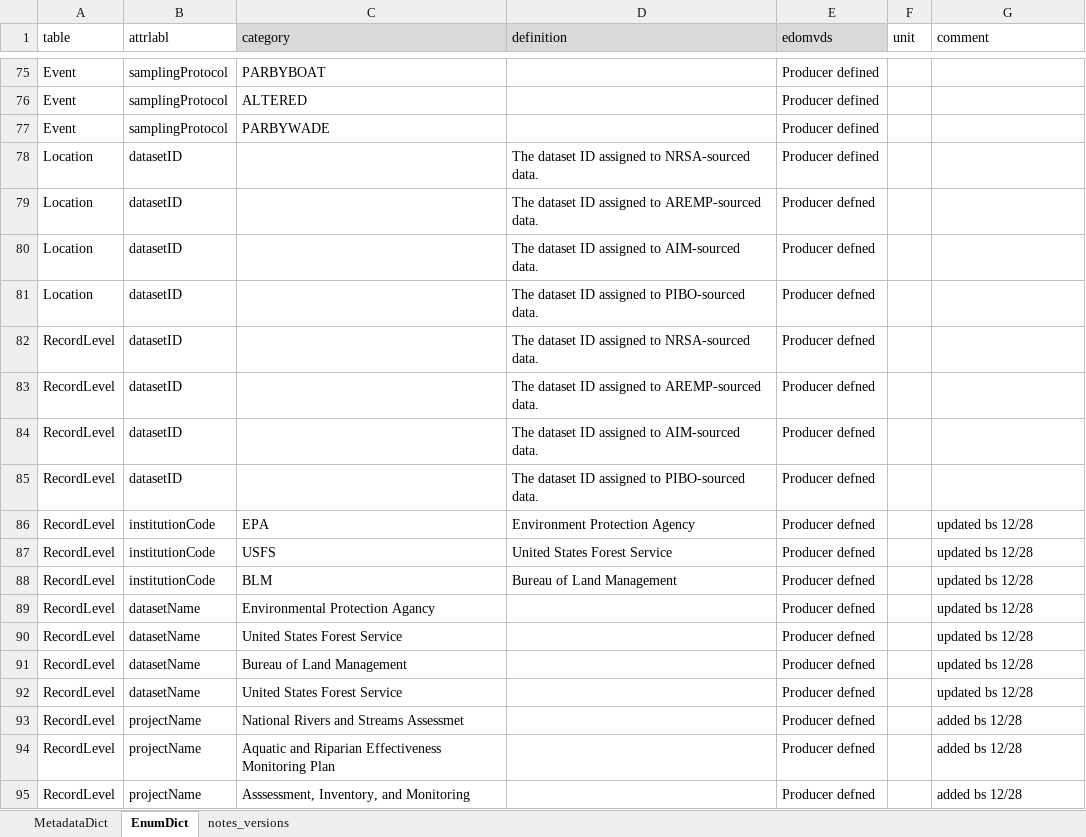
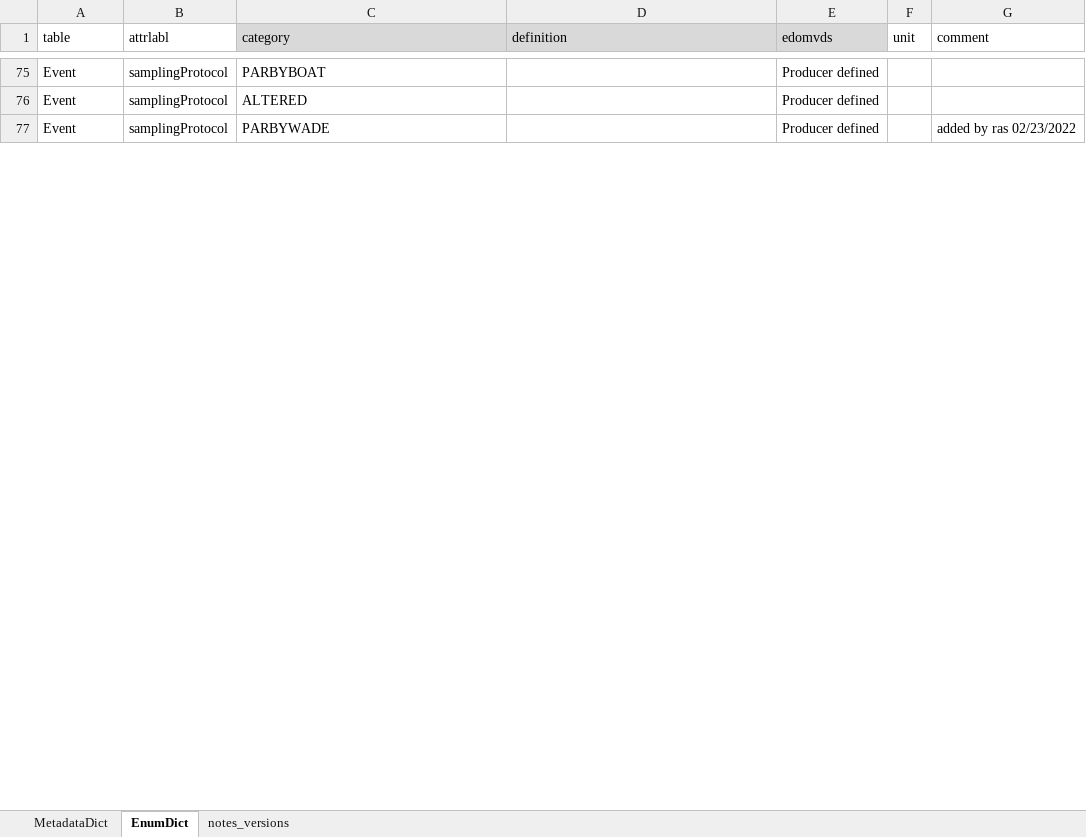
Before and after one commit to rascully/Stream-Monitoring-Data-Exchange-Specifications, an Excel workbook: Data/MetadataDictionary_v1.xlsx, sheet EnumDict, drawn as a sheet; only a part is shown, gaps mark what is left out; values as stored, in another font and other column widths than the file's, no borders; removed rows and columns are numbered as before the commit, all else as after; the diff covers the shown part only; the diff names each change by its address in the sheet, - before the commit and + after, or states it on an @@ line.

```diff
--- a/Data/MetadataDictionary_v1.xlsx (sheet EnumDict)
+++ b/Data/MetadataDictionary_v1.xlsx (sheet EnumDict)
-G77 (comment): (empty)
+G77 (comment): added by ras 02/23/2022
@@ row 78 hidden: Location | datasetID |  | The dataset ID assigned to NRSA-sourced data. | Producer defined @@
@@ row 79 hidden: Location | datasetID |  | The dataset ID assigned to AREMP-sourced data. | Producer defned @@
@@ row 80 hidden: Location | datasetID |  | The dataset ID assigned to AIM-sourced data. | Producer defned @@
@@ row 81 hidden: Location | datasetID |  | The dataset ID assigned to PIBO-sourced data. | Producer defned @@
@@ row 82 hidden: RecordLevel | datasetID |  | The dataset ID assigned to NRSA-sourced data. | Producer defned @@
@@ row 83 hidden: RecordLevel | datasetID |  | The dataset ID assigned to AREMP-sourced data. | Producer defned @@
@@ row 84 hidden: RecordLevel | datasetID |  | The dataset ID assigned to AIM-sourced data. | Producer defned @@
@@ row 85 hidden: RecordLevel | datasetID |  | The dataset ID assigned to PIBO-sourced data. | Producer defned @@
@@ row 86 hidden: RecordLevel | institutionCode | EPA | Environment Protection Agency | Producer defned |  | updated bs 12/28 @@
@@ row 87 hidden: RecordLevel | institutionCode | USFS | United States Forest Service | Producer defned |  | updated bs 12/28 @@
@@ row 88 hidden: RecordLevel | institutionCode | BLM | Bureau of Land Management | Producer defned |  | updated bs 12/28 @@
@@ row 89 hidden: RecordLevel | datasetName | Environmental Protection Agancy |  | Producer defned |  | updated bs 12/28 @@
@@ row 90 hidden: RecordLevel | datasetName | United States Forest Service |  | Producer defned |  | updated bs 12/28 @@
@@ row 91 hidden: RecordLevel | datasetName | Bureau of Land Management |  | Producer defned |  | updated bs 12/28 @@
@@ row 92 hidden: RecordLevel | datasetName | United States Forest Service |  | Producer defned |  | updated bs 12/28 @@
@@ row 93 hidden: RecordLevel | projectName | National Rivers and Streams Assessmet |  | Producer defned |  | added bs 12/28 @@
@@ row 94 hidden: RecordLevel | projectName | Aquatic and Riparian Effectiveness Monitoring Plan |  | Producer defned |  | added bs 12/28 @@
@@ row 95 hidden: RecordLevel | projectName | Asssessment, Inventory, and Monitoring |  | Producer defned |  | added bs 12/28 @@
```
Also changed, not shown: 2 added rows, 193 hidden or unhidden rows and 5 edited cells elsewhere in this sheet, sheet MetadataDict, hidden cells, Data/Metadata.xlsx, Tables/PropertyRegistry.xlsx, 8 other files.
